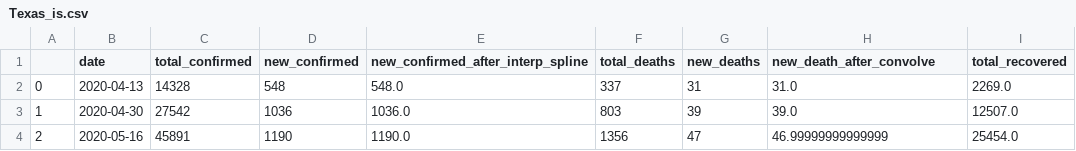
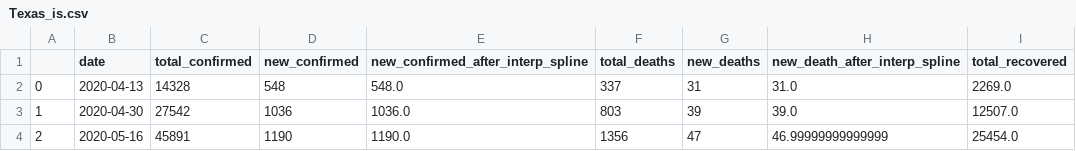
Before and after one commit to cc98mengxinghun/Hope-Simpson-2.7-More-accurate-spectral-analysis, a CSV file: mydata/Texas_is.csv, drawn as a sheet; only a part is shown.

Commit message:
Add files via upload

```diff
--- a/mydata/Texas_is.csv
+++ b/mydata/Texas_is.csv
@@ -1,2 +1,2 @@
-,date,total_confirmed,new_confirmed,new_confirmed_after_interp_spline,total_deaths,new_deaths,new_death_after_convolve,total_recovered
+,date,total_confirmed,new_confirmed,new_confirmed_after_interp_spline,total_deaths,new_deaths,new_death_after_interp_spline,total_recovered
 0,2020-04-13,14328,548,548.0,337,31,31.0,2269.0
```
